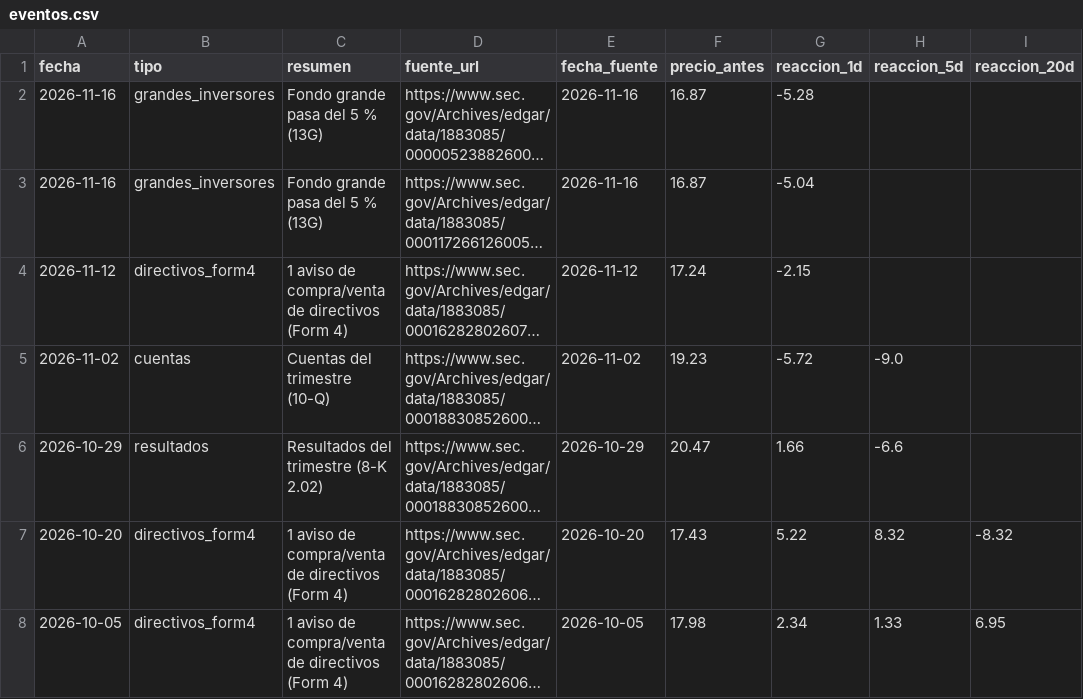
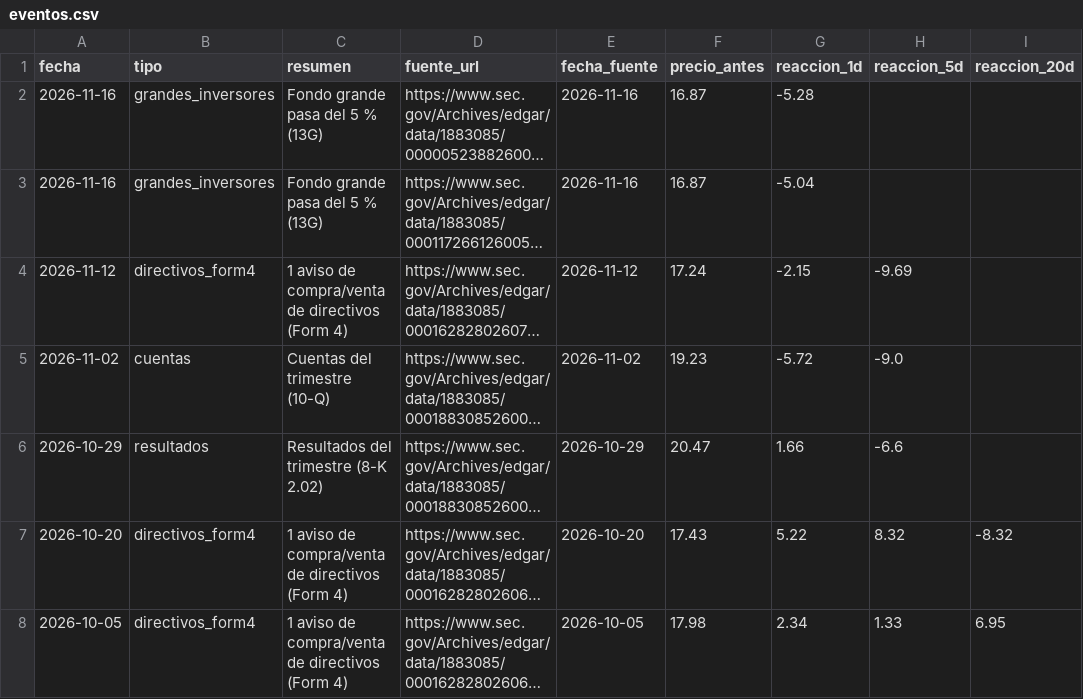
Before and after one commit to Rubenmanga/trading-lab, a CSV file: investigacion/expedientes/PGY/eventos.csv, drawn as a sheet; only a part is shown; long unchanged cells end in …; the diff names each change by its address in the sheet, - before the commit and + after, or states it on an @@ line.

```diff
--- a/investigacion/expedientes/PGY/eventos.csv
+++ b/investigacion/expedientes/PGY/eventos.csv
-H4 (reaccion_5d): (empty)
+H4 (reaccion_5d): -9.69
```
Also changed, not shown: investigacion/expedientes/ALT/eventos.csv, investigacion/expedientes/AMPX/eventos.csv, 8 other files.
